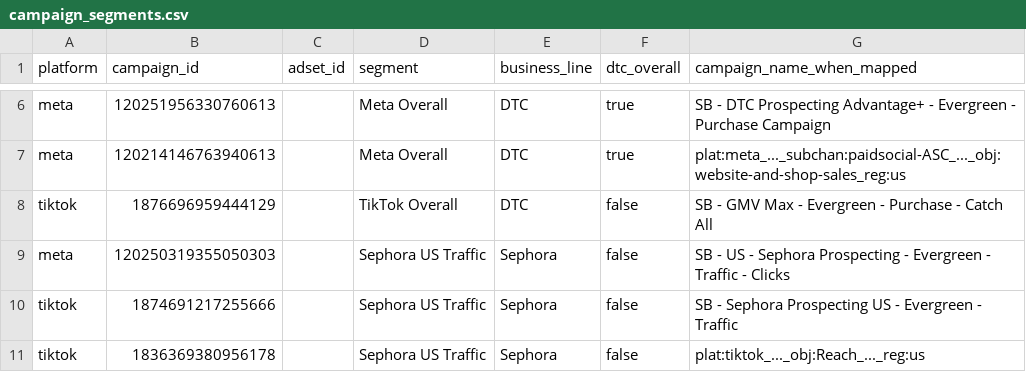
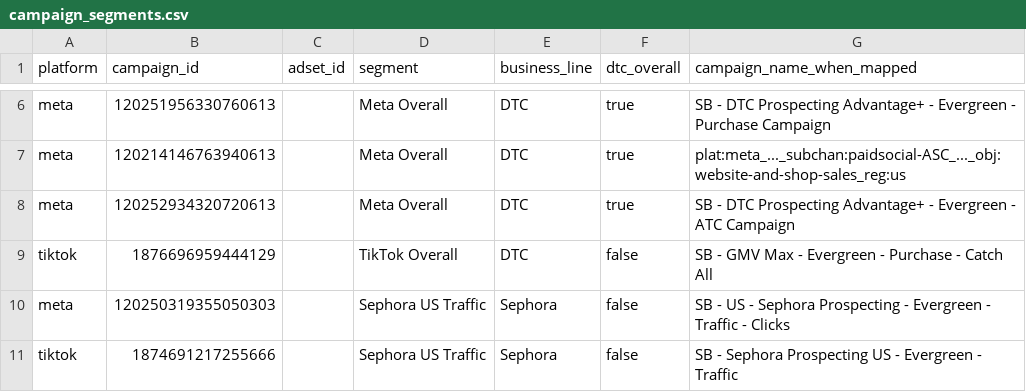
Before and after one commit to superbolt-x/bolt-josiemaran, a CSV file: seeds/campaign_segments.csv, drawn as a sheet; only a part is shown, gaps mark what is left out; the shorter side is filled out with more unchanged rows; the diff names each change by its address in the sheet, - before the commit and + after, or states it on an @@ line.

```diff
--- a/seeds/campaign_segments.csv
+++ b/seeds/campaign_segments.csv
+row 8: meta | 120252934320720613 |  | Meta Overall | DTC | true | SB - DTC Prospecting Advantage+ - Evergreen - ATC Campaign
```
Also changed, not shown: 1 other file.
